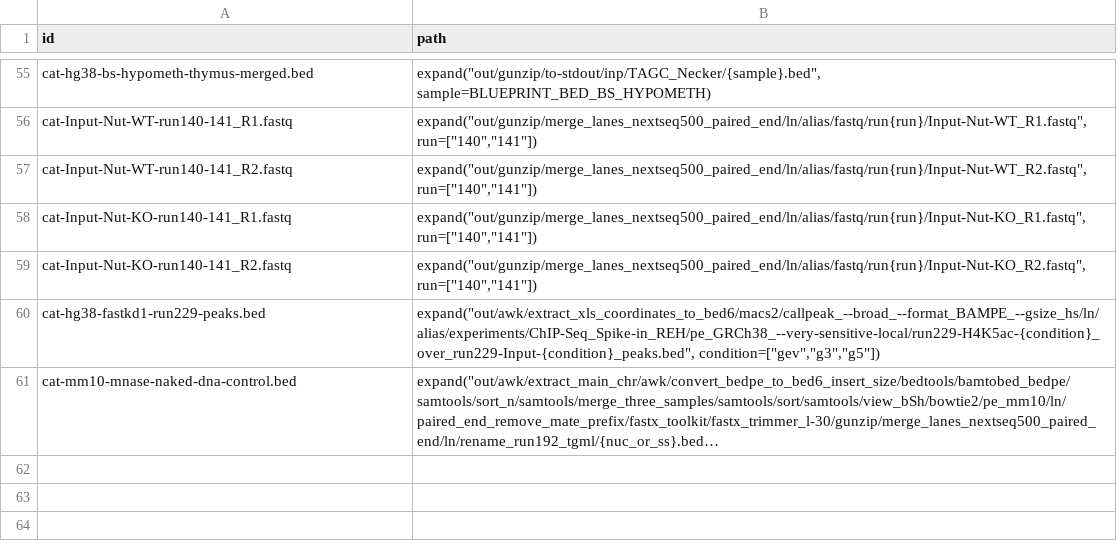
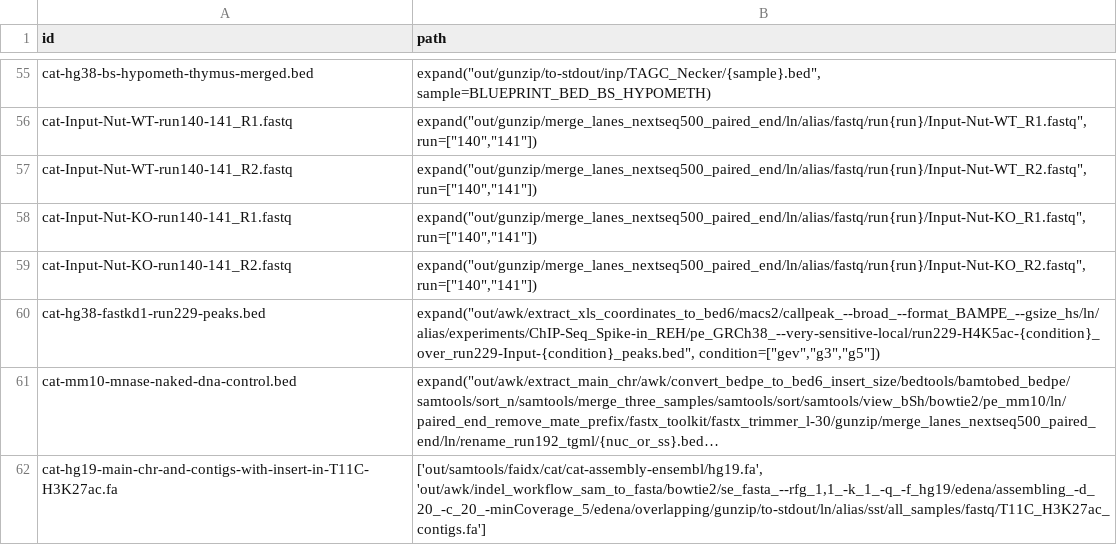
Before and after one commit to guillaumecharbonnier/mw-lib, a TSV file: src/snakemake/tables/catids.tsv, drawn as a sheet; only a part is shown, gaps mark what is left out; long unchanged cells end in …; the diff names each change by its address in the sheet, - before the commit and + after, or states it on an @@ line.

```diff
--- a/src/snakemake/tables/catids.tsv
+++ b/src/snakemake/tables/catids.tsv
+row 62: cat-hg19-main-chr-and-contigs-with-insert-in-T11C-H3K27ac.fa | ['out/samtools/faidx/cat/cat-assembly-ensembl/hg19.fa', 'out/awk/indel_workflow_sam_to_fasta/bowtie2/se_fasta_--rfg_1,1_-k_1_-q_-f_hg19/edena/assembling_-d_20_-c_20_-minCoverage_5/edena/overlapping/gunzip/to-stdout/ln/alias/sst/all_samples/fastq/T11C_H3K27ac_contigs.fa']
```
Also changed, not shown: src/snakemake/tables/aliasids.tsv, src/snakemake/tables/extra/extraids.tsv, 22 other files.
